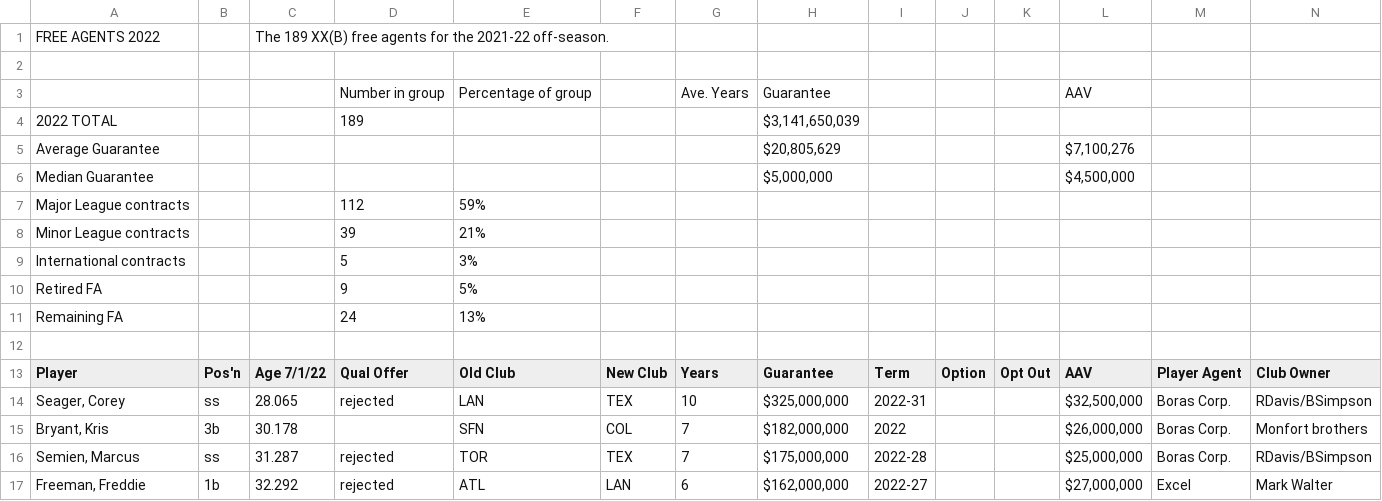
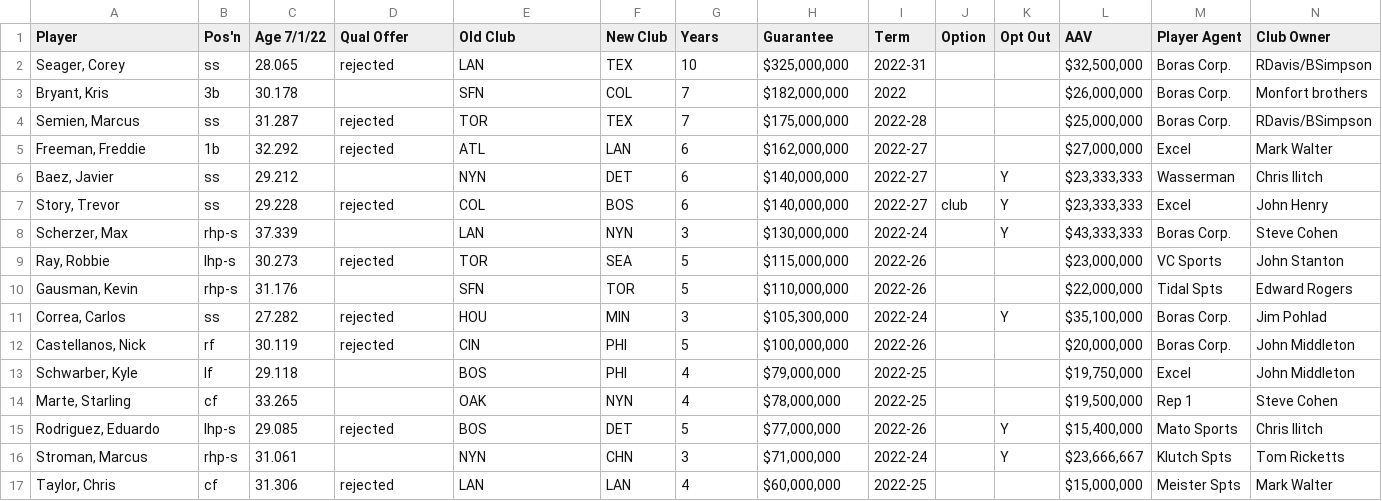
Before and after one commit to leo3friedman/baseball-salary-prediction, a CSV file: data/MLB-Free Agency 1991-2022.xls - 2022.csv, drawn as a sheet; only a part is shown; the shorter side is filled out with more unchanged rows; rows hold the shown columns only; the diff names each change by its address in the sheet, - before the commit and + after, or states it on an @@ line.

Commit message:
Update MLB-Free Agency 1991-2022.xls - 2022.csv

```diff
--- a/data/MLB-Free Agency 1991-2022.xls - 2022.csv
+++ b/data/MLB-Free Agency 1991-2022.xls - 2022.csv
-row 1: FREE AGENTS 2022 |  | The 189 XX(B) free agents for the 2021-22 off-season.
-row 2: (empty)
-row 3:  |  |  | Number in group | Percentage of group |  | Ave. Years | Guarantee |  |  |  | AAV
-row 4: 2022 TOTAL |  |  | 189 |  |  |  | $3,141,650,039
-row 5: Average Guarantee |  |  |  |  |  |  | $20,805,629 |  |  |  | $7,100,276
-row 6: Median Guarantee |  |  |  |  |  |  | $5,000,000 |  |  |  | $4,500,000
-row 7: Major League contracts |  |  | 112 | 59%
-row 8: Minor League contracts |  |  | 39 | 21%
-row 9: International contracts |  |  | 5 | 3%
-row 10: Retired FA |  |  | 9 | 5%
-row 11: Remaining FA |  |  | 24 | 13%
-row 12: (empty)
```
